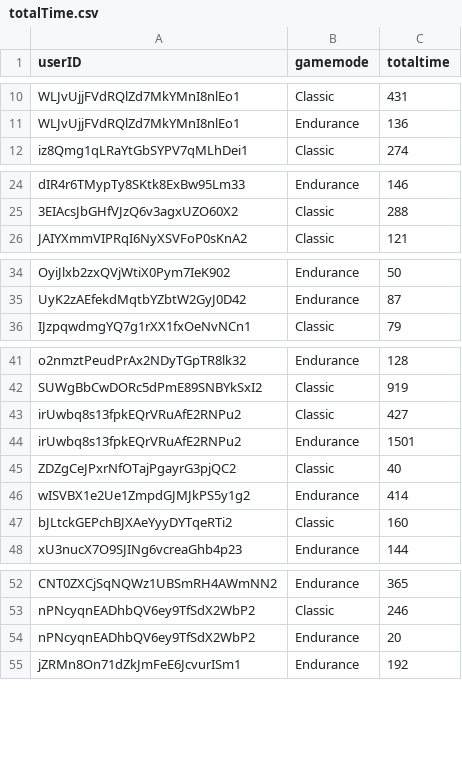
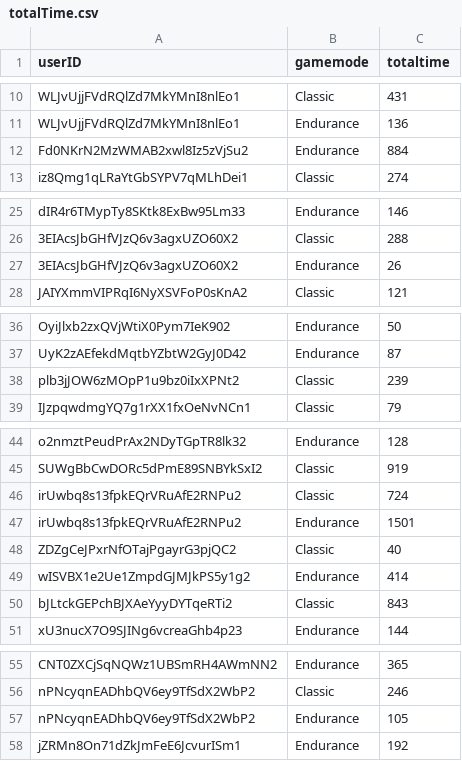
Before and after one commit to haveneersrobin/quickmaths, a CSV file: parser/totalTime.csv, drawn as a sheet; only a part is shown, gaps mark what is left out.

```diff
--- a/parser/totalTime.csv
+++ b/parser/totalTime.csv
@@ -11,2 +11,3 @@ WLJvUjjFVdRQlZd7MkYMnI8nlEo1,Classic,431
 WLJvUjjFVdRQlZd7MkYMnI8nlEo1,Endurance,136
+Fd0NKrN2MzWMAB2xwl8Iz5zVjSu2,Endurance,884
 iz8Qmg1qLRaYtGbSYPV7qMLhDei1,Classic,274
@@ -25,2 +26,3 @@ dIR4r6TMypTy8SKtk8ExBw95Lm33,Endurance,146
 3EIAcsJbGHfVJzQ6v3agxUZO60X2,Classic,288
+3EIAcsJbGHfVJzQ6v3agxUZO60X2,Endurance,26
 JAIYXmmVIPRqI6NyXSVFoP0sKnA2,Classic,121
@@ -35,2 +37,3 @@ OyiJlxb2zxQVjWtiX0Pym7IeK902,Endurance,50
 UyK2zAEfekdMqtbYZbtW2GyJ0D42,Endurance,87
+plb3jJOW6zMOpP1u9bz0iIxXPNt2,Classic,239
 IJzpqwdmgYQ7g1rXX1fxOeNvNCn1,Classic,79
@@ -42,3 +45,3 @@ o2nmztPeudPrAx2NDyTGpTR8lk32,Endurance,128
 SUWgBbCwDORc5dPmE89SNBYkSxI2,Classic,919
-irUwbq8s13fpkEQrVRuAfE2RNPu2,Classic,427
+irUwbq8s13fpkEQrVRuAfE2RNPu2,Classic,724
 irUwbq8s13fpkEQrVRuAfE2RNPu2,Endurance,1501
@@ -46,3 +49,3 @@ ZDZgCeJPxrNfOTajPgayrG3pjQC2,Classic,40
 wISVBX1e2Ue1ZmpdGJMJkPS5y1g2,Endurance,414
-bJLtckGEPchBJXAeYyyDYTqeRTi2,Classic,160
+bJLtckGEPchBJXAeYyyDYTqeRTi2,Classic,843
 xU3nucX7O9SJINg6vcreaGhb4p23,Endurance,144
@@ -53,3 +56,3 @@ CNT0ZXCjSqNQWz1UBSmRH4AWmNN2,Endurance,365
 nPNcyqnEADhbQV6ey9TfSdX2WbP2,Classic,246
-nPNcyqnEADhbQV6ey9TfSdX2WbP2,Endurance,20
+nPNcyqnEADhbQV6ey9TfSdX2WbP2,Endurance,105
 jZRMn8On71dZkJmFeE6JcvurISm1,Endurance,192
```
Also changed, not shown: parser/failRate.csv, parser/highestLevels.csv, 1 other file.
